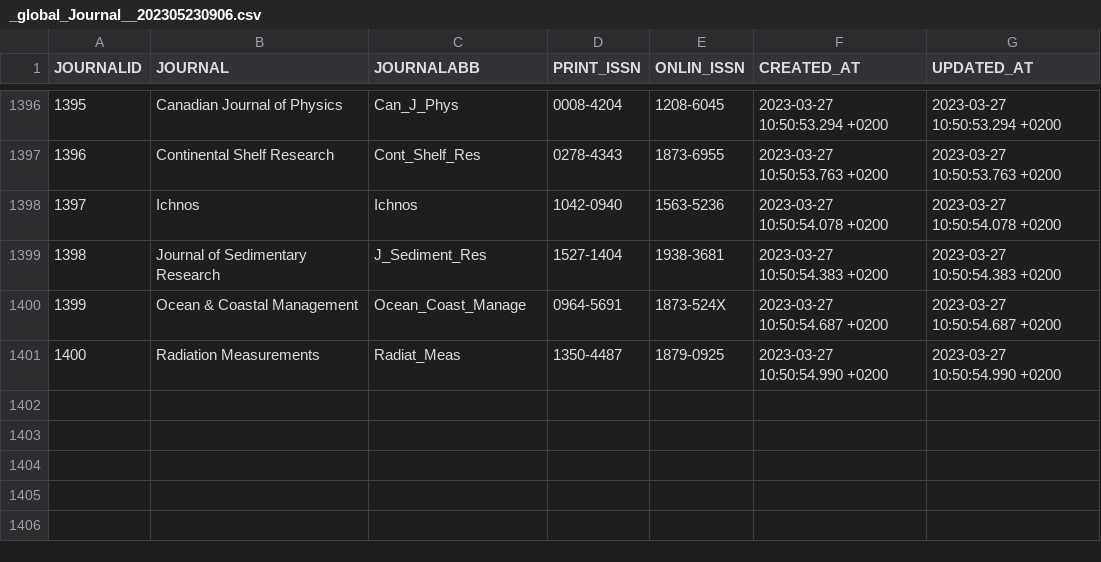
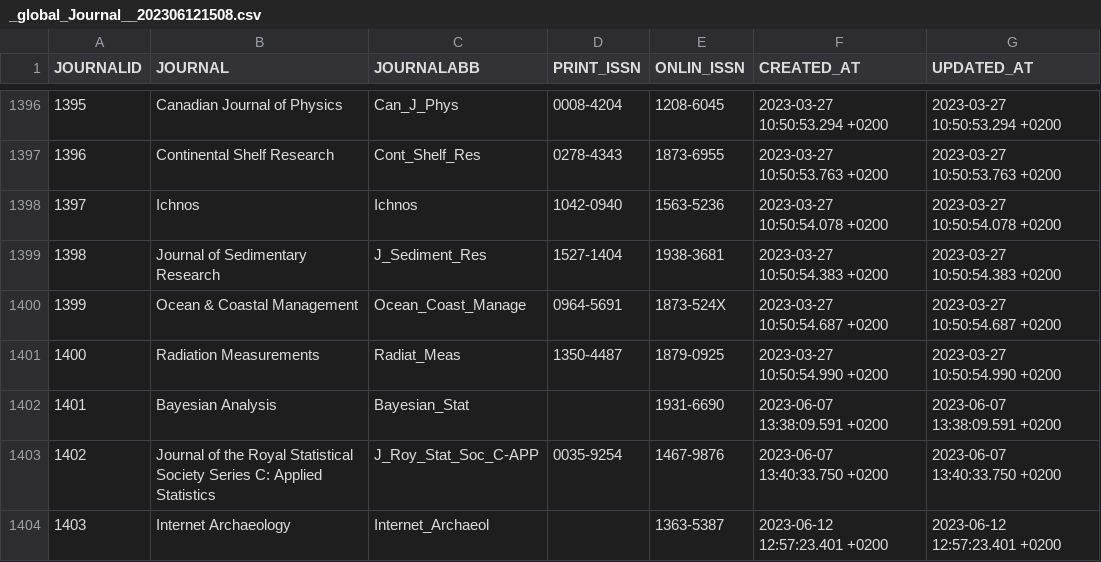
Before and after one commit to octopus-db/documentation, a CSV file: docs/source/storage/_global_Journal__202306121508.csv (was docs/source/storage/_global_Journal__202305230906.csv), drawn as a sheet; only a part is shown, gaps mark what is left out.

```diff
--- a/docs/source/storage/_global_Journal__202305230906.csv
+++ b/docs/source/storage/_global_Journal__202306121508.csv
@@ -1401 +1401,4 @@ JOURNALID,JOURNAL,JOURNALABB,PRINT_ISSN,ONLIN_ISSN,CREATED_AT,UPDATED_AT
 1400,Radiation Measurements,Radiat_Meas,1350-4487,1879-0925,2023-03-27 10:50:54.990 +0200,2023-03-27 10:50:54.990 +0200
+1401,Bayesian Analysis,Bayesian_Stat,,1931-6690,2023-06-07 13:38:09.591 +0200,2023-06-07 13:38:09.591 +0200
+1402,Journal of the Royal Statistical Society Series C: Applied Statistics,J_Roy_Stat_Soc_C-APP,0035-9254,1467-9876,2023-06-07 13:40:33.750 +0200,2023-06-07 13:40:33.750 +0200
+1403,Internet Archaeology,Internet_Archaeol,,1363-5387,2023-06-12 12:57:23.401 +0200,2023-06-12 12:57:23.401 +0200
```
Also changed, not shown: docs/source/storage/_global_Author__202306121508.csv, 5 other files.
